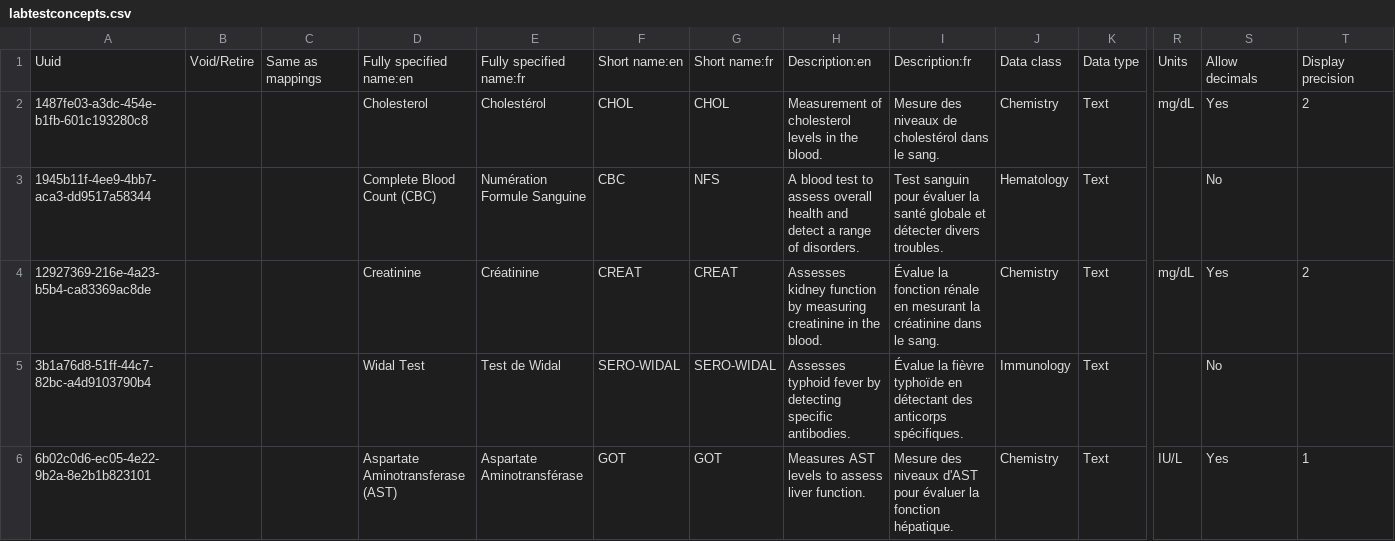
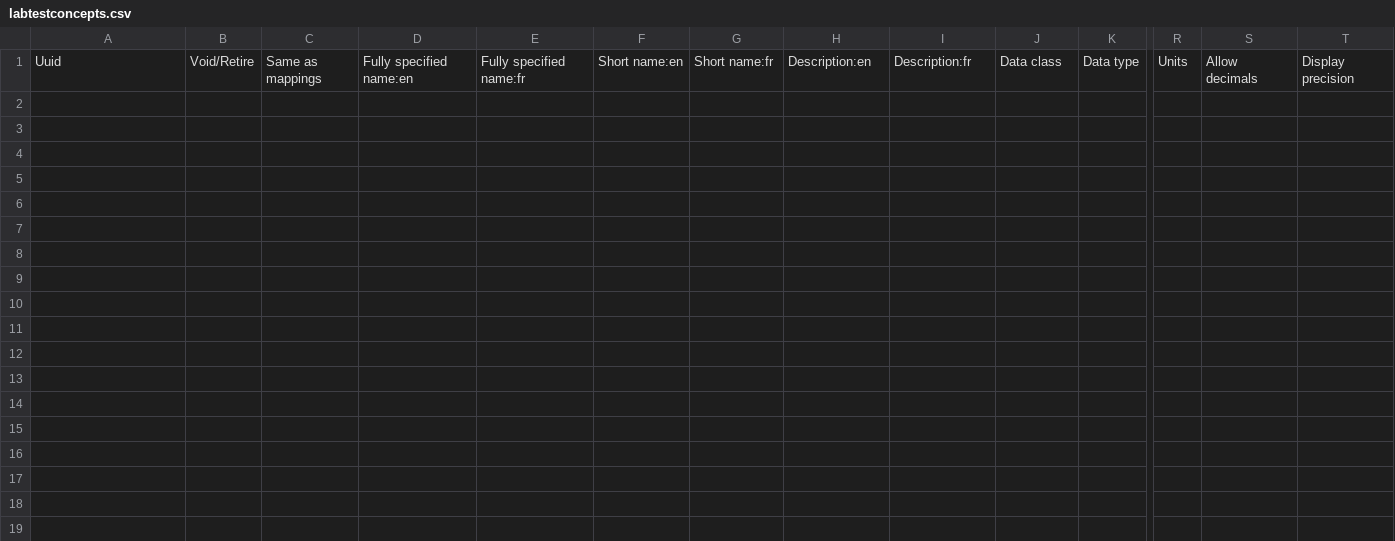
Before and after one commit to isaac-maya/UVL-EMR, a CSV file: sites/mugamba/configs/openmrs/initializer_config/concepts/labtestconcepts.csv, drawn as a sheet; only a part is shown, gaps mark what is left out; rows hold the shown columns only; the diff covers the shown part only; the diff names each change by its address in the sheet, - before the commit and + after, or states it on an @@ line.

Commit message:
Clean lab test, and drugs concepts

```diff
--- a/sites/mugamba/configs/openmrs/initializer_config/concepts/labtestconcepts.csv
+++ b/sites/mugamba/configs/openmrs/initializer_config/concepts/labtestconcepts.csv
-row 2: 1487fe03-a3dc-454e-b1fb-601c193280c8 |  |  | Cholesterol | Cholestérol | CHOL | CHOL | Measurement of cholesterol levels in the blood. | Mesure des niveaux de cholestérol dans le sang. | Chemistry | Text | mg/dL | Yes | 2
-row 3: 1945b11f-4ee9-4bb7-aca3-dd9517a58344 |  |  | Complete Blood Count (CBC) | Numération Formule Sanguine | CBC | NFS | A blood test to assess overall health and detect a range of disorders. | Test sanguin pour évaluer la santé globale et détecter divers troubles. | Hematology | Text |  | No
-row 4: 12927369-216e-4a23-b5b4-ca83369ac8de |  |  | Creatinine | Créatinine | CREAT | CREAT | Assesses kidney function by measuring creatinine in the blood. | Évalue la fonction rénale en mesurant la créatinine dans le sang. | Chemistry | Text | mg/dL | Yes | 2
-row 5: 3b1a76d8-51ff-44c7-82bc-a4d9103790b4 |  |  | Widal Test | Test de Widal | SERO-WIDAL | SERO-WIDAL | Assesses typhoid fever by detecting specific antibodies. | Évalue la fièvre typhoïde en détectant des anticorps spécifiques. | Immunology | Text |  | No
-row 6: 6b02c0d6-ec05-4e22-9b2a-8e2b1b823101 |  |  | Aspartate Aminotransferase (AST) | Aspartate Aminotransférase | GOT | GOT | Measures AST levels to assess liver function. | Mesure des niveaux d'AST pour évaluer la fonction hépatique. | Chemistry | Text | IU/L | Yes | 1
```
Also changed, not shown: 4 removed rows elsewhere in this file, distro/configs/openmrs/initializer_config/concepts/drug_dosage_form_concepts.csv, distro/configs/openmrs/initializer_config/concepts/drugs_concepts.csv, 3 other files.
